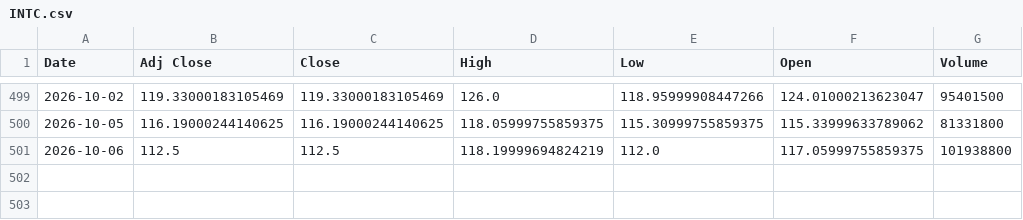
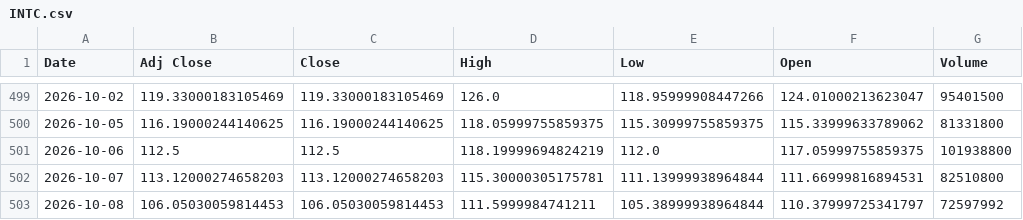
Before and after one commit to Russell3482/Momentum-Trading-Board, a CSV file: data/prices/INTC.csv, drawn as a sheet; only a part is shown, gaps mark what is left out.

```diff
--- a/data/prices/INTC.csv
+++ b/data/prices/INTC.csv
@@ -501 +501,3 @@ Date,Adj Close,Close,High,Low,Open,Volume
 2026-10-06,112.5,112.5,118.19999694824219,112.0,117.05999755859375,101938800
+2026-10-07,113.12000274658203,113.12000274658203,115.30000305175781,111.13999938964844,111.66999816894531,82510800
+2026-10-08,106.05030059814453,106.05030059814453,111.5999984741211,105.38999938964844,110.37999725341797,72597992
```
Also changed, not shown: data/prices/AVGO.csv, data/prices/LITE.csv, 19 other files.
